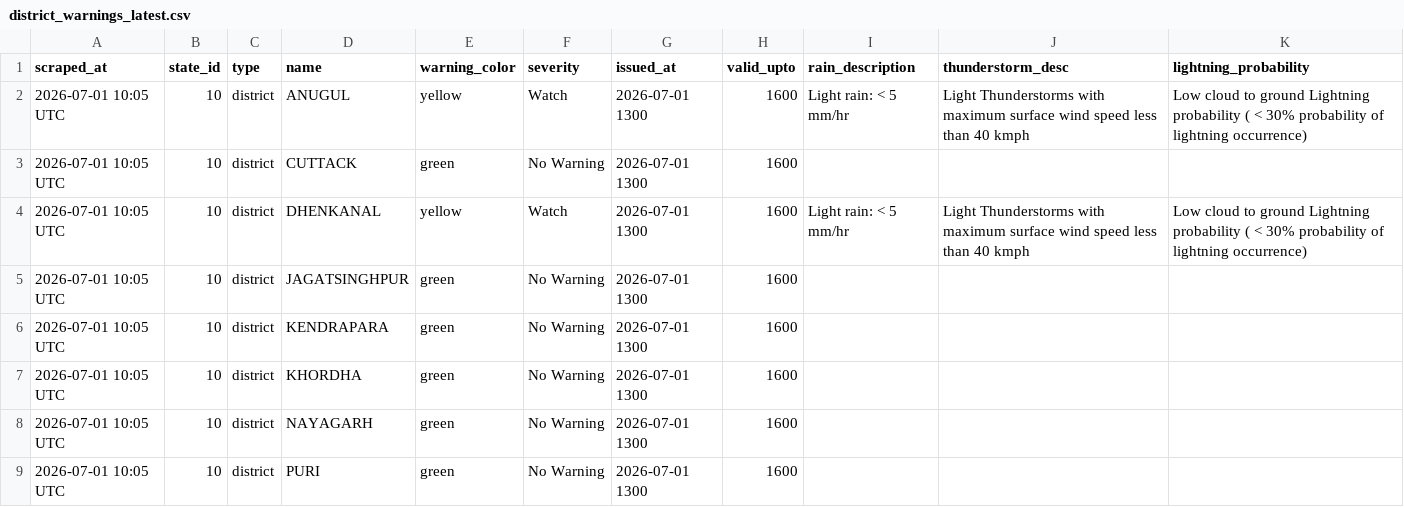
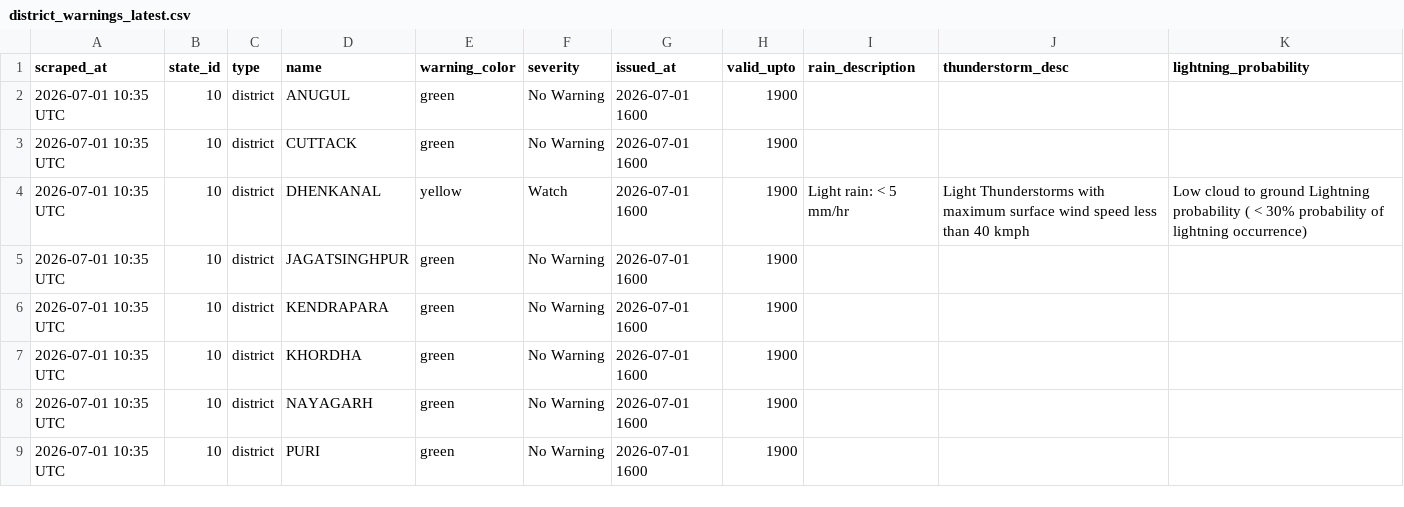
Before and after one commit to sonalmahapatra63-maker/imd-warning-scraper, a CSV file: data/district_warnings_latest.csv, drawn as a sheet.

```diff
--- a/data/district_warnings_latest.csv
+++ b/data/district_warnings_latest.csv
@@ -1,9 +1,9 @@
 scraped_at,state_id,type,name,warning_color,severity,issued_at,valid_upto,rain_description,thunderstorm_desc,lightning_probability
-2026-07-01 10:05 UTC,10,district,ANUGUL,yellow,Watch,2026-07-01 1300,1600,Light rain: < 5 mm/hr,Light Thunderstorms with maximum surface wind speed less than 40 kmph,Low cloud to ground Lightning probability ( < 30% probability of lightning occurrence)
-2026-07-01 10:05 UTC,10,district,CUTTACK,green,No Warning,2026-07-01 1300,1600,,,
-2026-07-01 10:05 UTC,10,district,DHENKANAL,yellow,Watch,2026-07-01 1300,1600,Light rain: < 5 mm/hr,Light Thunderstorms with maximum surface wind speed less than 40 kmph,Low cloud to ground Lightning probability ( < 30% probability of lightning occurrence)
-2026-07-01 10:05 UTC,10,district,JAGATSINGHPUR,green,No Warning,2026-07-01 1300,1600,,,
-2026-07-01 10:05 UTC,10,district,KENDRAPARA,green,No Warning,2026-07-01 1300,1600,,,
-2026-07-01 10:05 UTC,10,district,KHORDHA,green,No Warning,2026-07-01 1300,1600,,,
-2026-07-01 10:05 UTC,10,district,NAYAGARH,green,No Warning,2026-07-01 1300,1600,,,
-2026-07-01 10:05 UTC,10,district,PURI,green,No Warning,2026-07-01 1300,1600,,,
+2026-07-01 10:35 UTC,10,district,ANUGUL,green,No Warning,2026-07-01 1600,1900,,,
+2026-07-01 10:35 UTC,10,district,CUTTACK,green,No Warning,2026-07-01 1600,1900,,,
+2026-07-01 10:35 UTC,10,district,DHENKANAL,yellow,Watch,2026-07-01 1600,1900,Light rain: < 5 mm/hr,Light Thunderstorms with maximum surface wind speed less than 40 kmph,Low cloud to ground Lightning probability ( < 30% probability of lightning occurrence)
+2026-07-01 10:35 UTC,10,district,JAGATSINGHPUR,green,No Warning,2026-07-01 1600,1900,,,
+2026-07-01 10:35 UTC,10,district,KENDRAPARA,green,No Warning,2026-07-01 1600,1900,,,
+2026-07-01 10:35 UTC,10,district,KHORDHA,green,No Warning,2026-07-01 1600,1900,,,
+2026-07-01 10:35 UTC,10,district,NAYAGARH,green,No Warning,2026-07-01 1600,1900,,,
+2026-07-01 10:35 UTC,10,district,PURI,green,No Warning,2026-07-01 1600,1900,,,
```
Also changed, not shown: 1 other file.
